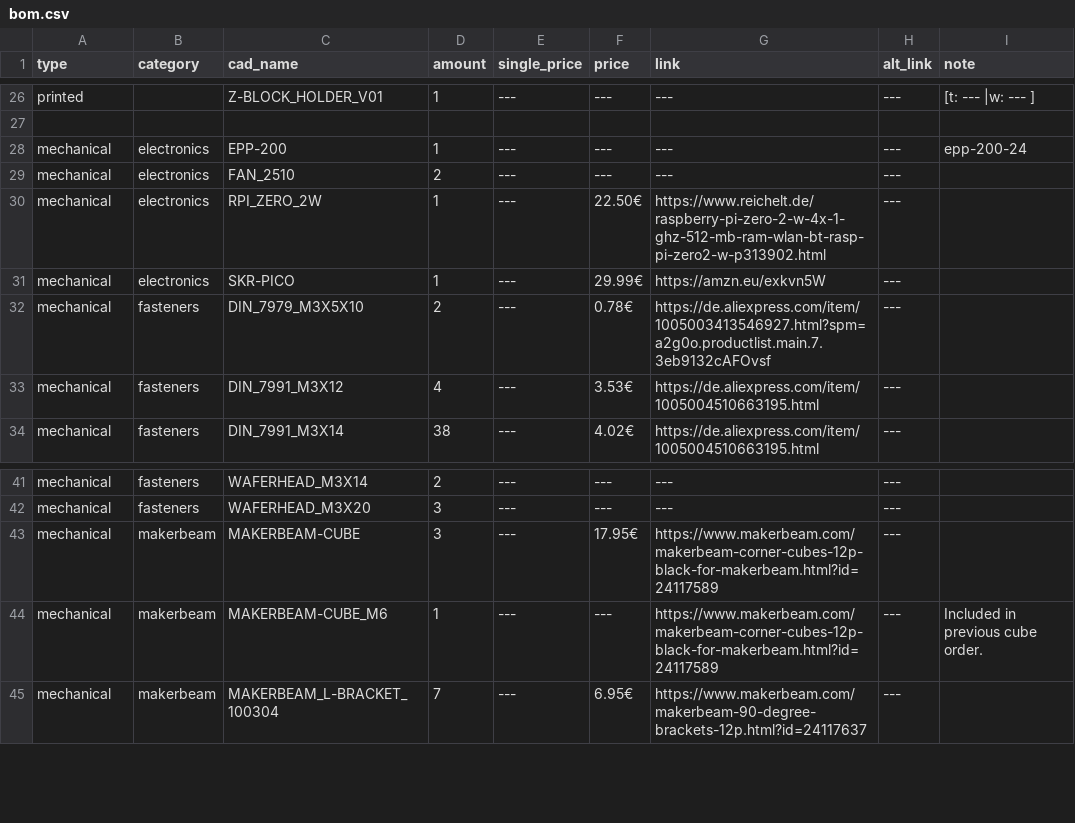
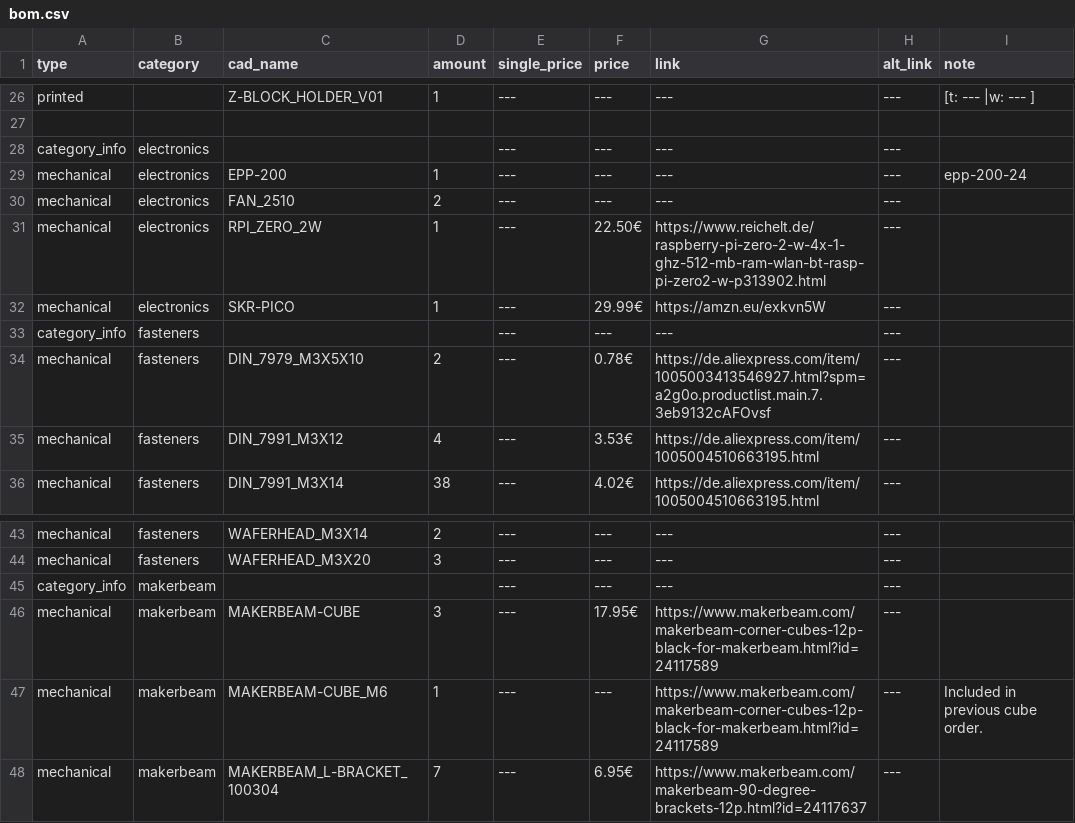
Before and after one commit to Audiotronix/Positron_LT, a CSV file: Parts/bom.csv, drawn as a sheet; only a part is shown, gaps mark what is left out; the diff names each change by its address in the sheet, - before the commit and + after, or states it on an @@ line.

Commit message:
Added category_info

```diff
--- a/Parts/bom.csv
+++ b/Parts/bom.csv
+row 28: category_info | electronics |  |  | --- | --- | --- | ---
+row 33: category_info | fasteners |  |  | --- | --- | --- | ---
+row 45: category_info | makerbeam |  |  | --- | --- | --- | ---
```
Also changed, not shown: 2 other files.
